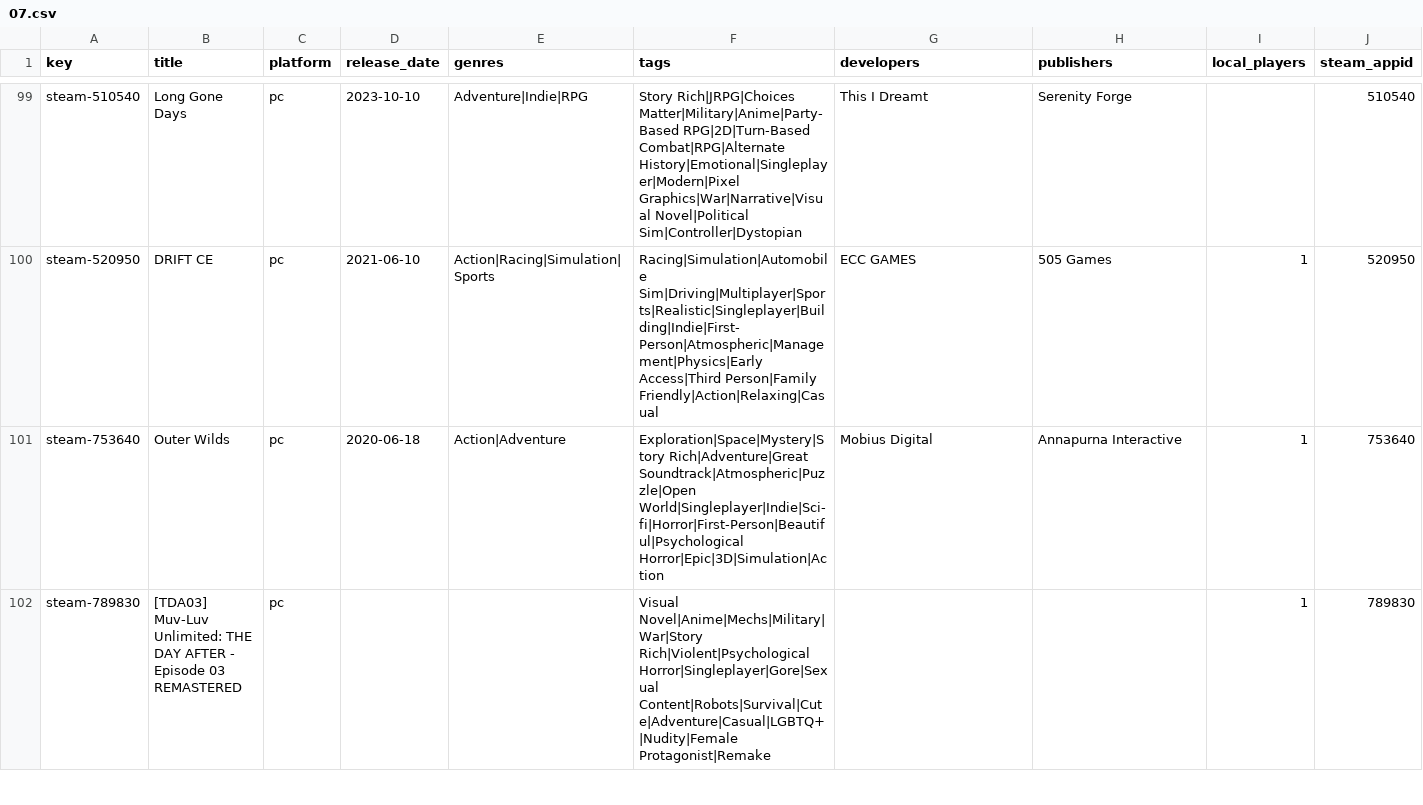
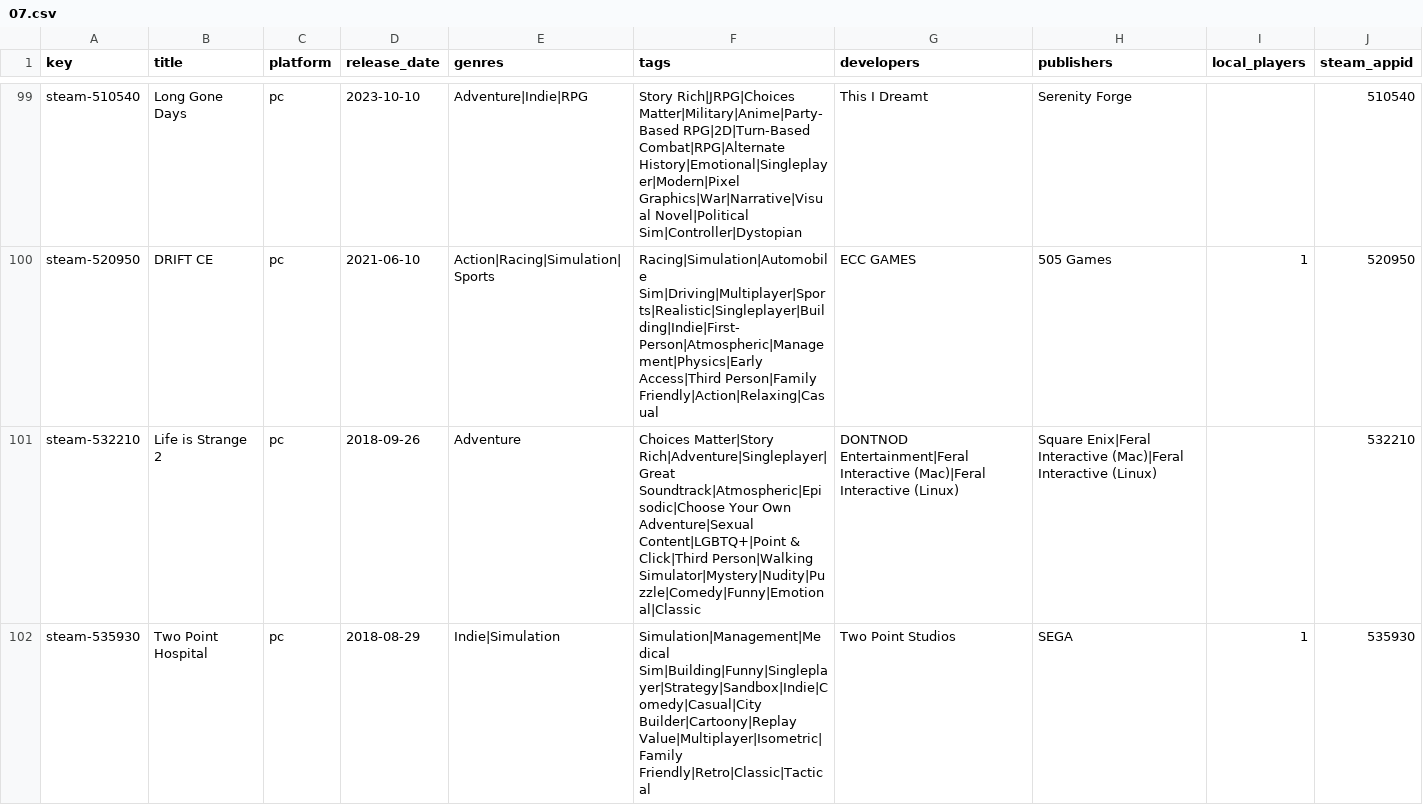
Before and after one commit to jeremybris/PlayOut-metadata, a CSV file: data/steam/07.csv, drawn as a sheet; only a part is shown, gaps mark what is left out; the shorter side is filled out with more unchanged rows; the diff covers the shown part only.

```diff
--- a/data/steam/07.csv
+++ b/data/steam/07.csv
@@ -100 +100,3 @@ steam-510540,Long Gone Days,pc,2023-10-10,Adventure|Indie|RPG,Story Rich|JRPG|Ch
 steam-520950,DRIFT CE,pc,2021-06-10,Action|Racing|Simulation|Sports,Racing|Simulation|Automobile Sim|Driving|Multiplayer|Sports|Realistic|Singleplayer|Building|Indie|First-Person|Atmospheric|Management|Physics|Early Access|Third Person|Family Friendly|Action|Relaxing|Casual,ECC GAMES,505 Games,1,520950
+steam-532210,Life is Strange 2,pc,2018-09-26,Adventure,Choices Matter|Story Rich|Adventure|Singleplayer|Great Soundtrack|Atmospheric|Episodic|Choose Your Own Adventure|Sexual Content|LGBTQ+|Point & Click|Third Person|Walking Simulator|Mystery|Nudity|Puzzle|Comedy|Funny|Emotional|Classic,DONTNOD Entertainment|Feral Interactive (Mac)|Feral Interactive (Linux),Square Enix|Feral Interactive (Mac)|Feral Interactive (Linux),,532210
+steam-535930,Two Point Hospital,pc,2018-08-29,Indie|Simulation,Simulation|Management|Medical Sim|Building|Funny|Singleplayer|Strategy|Sandbox|Indie|Comedy|Casual|City Builder|Cartoony|Replay Value|Multiplayer|Isometric|Family Friendly|Retro|Classic|Tactical,Two Point Studios,SEGA,1,535930
```
Also changed, not shown: 1 added row elsewhere in this file.
